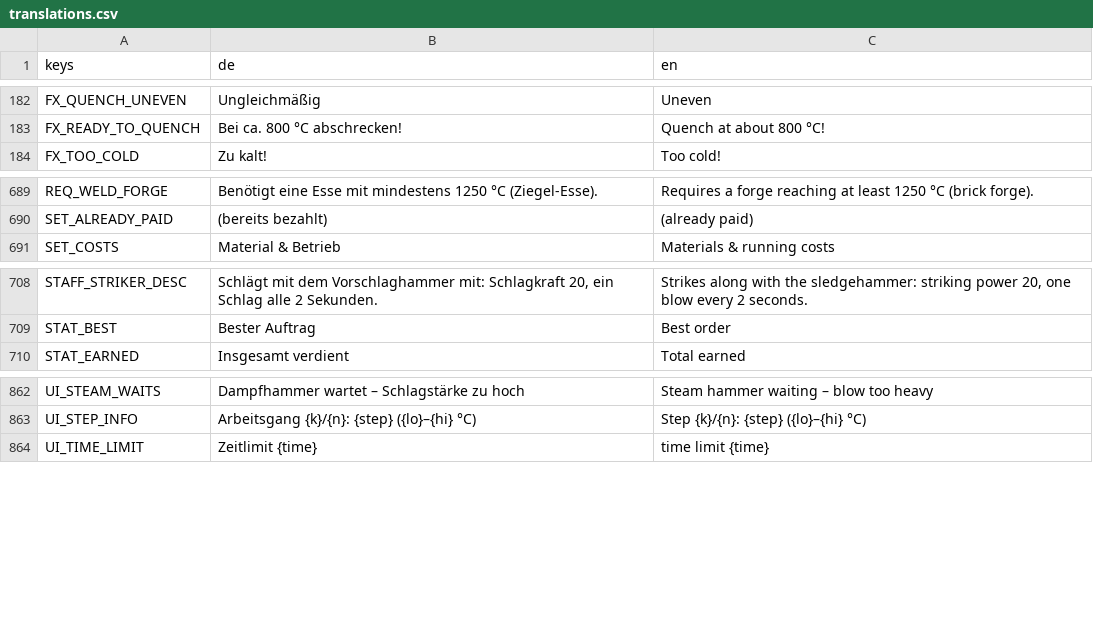
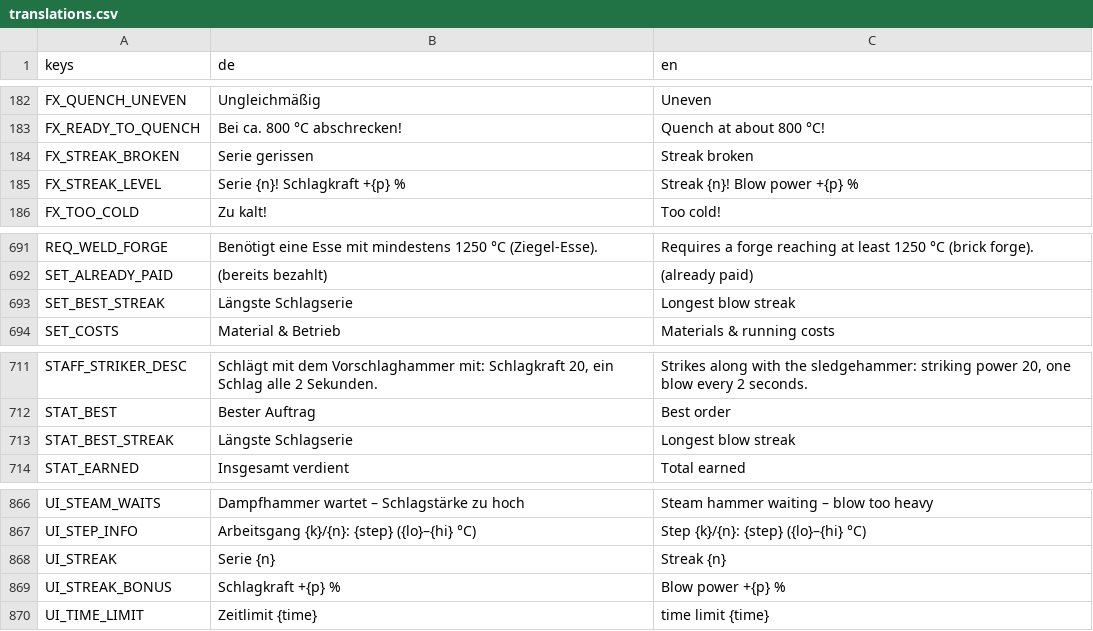
Before and after one commit to MMCK84/forge, a CSV file: localization/translations.csv, drawn as a sheet; only a part is shown, gaps mark what is left out.

```diff
--- a/localization/translations.csv
+++ b/localization/translations.csv
@@ -183,2 +183,4 @@ FX_QUENCH_UNEVEN,Ungleichmäßig,Uneven
 FX_READY_TO_QUENCH,Bei ca. 800 °C abschrecken!,Quench at about 800 °C!
+FX_STREAK_BROKEN,Serie gerissen,Streak broken
+FX_STREAK_LEVEL,Serie {n}! Schlagkraft +{p} %,Streak {n}! Blow power +{p} %
 FX_TOO_COLD,Zu kalt!,Too cold!
@@ -690,2 +692,3 @@ REQ_WELD_FORGE,Benötigt eine Esse mit mindestens 1250 °C (Ziegel-Esse).,Requir
 SET_ALREADY_PAID,(bereits bezahlt),(already paid)
+SET_BEST_STREAK,Längste Schlagserie,Longest blow streak
 SET_COSTS,Material & Betrieb,Materials & running costs
@@ -709,2 +712,3 @@ STAFF_STRIKER_DESC,"Schlägt mit dem Vorschlaghammer mit: Schlagkraft 20, ein Sc
 STAT_BEST,Bester Auftrag,Best order
+STAT_BEST_STREAK,Längste Schlagserie,Longest blow streak
 STAT_EARNED,Insgesamt verdient,Total earned
@@ -863,2 +867,4 @@ UI_STEAM_WAITS,Dampfhammer wartet – Schlagstärke zu hoch,Steam hammer waiting
 UI_STEP_INFO,Arbeitsgang {k}/{n}: {step} ({lo}–{hi} °C),Step {k}/{n}: {step} ({lo}–{hi} °C)
+UI_STREAK,Serie {n},Streak {n}
+UI_STREAK_BONUS,Schlagkraft +{p} %,Blow power +{p} %
 UI_TIME_LIMIT,Zeitlimit {time},time limit {time}
```
Also changed, not shown: 13 other files.
